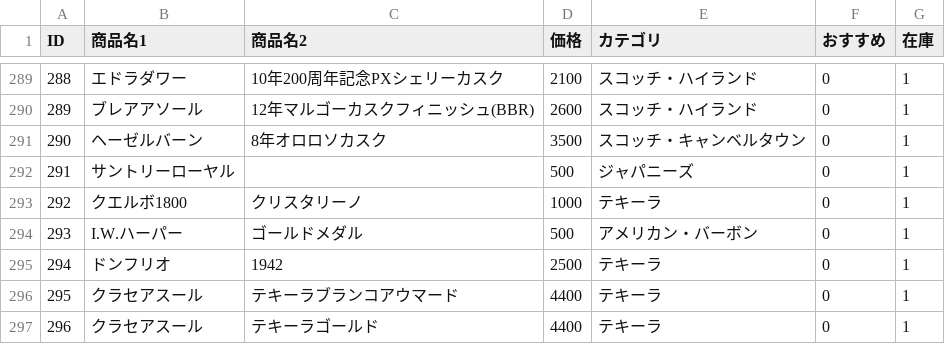
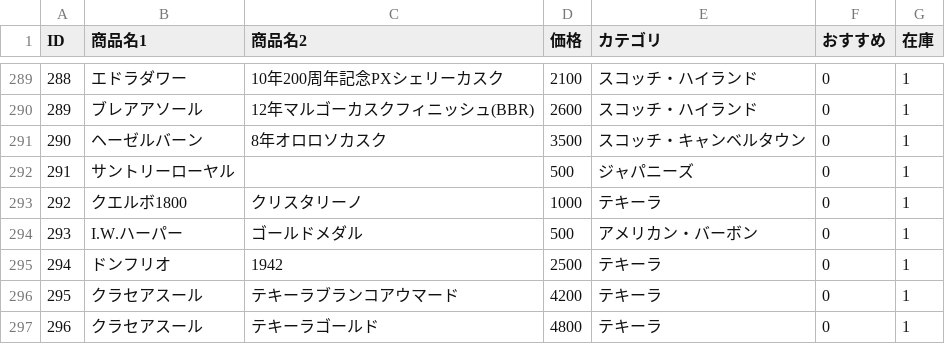
Before and after one commit to lm-toyohashi/lm-toyohashi.github.io, a CSV file: bottle.csv, drawn as a sheet; only a part is shown, gaps mark what is left out.

Commit message:
Update bottle.csv

```diff
--- a/bottle.csv
+++ b/bottle.csv
@@ -295,3 +295,3 @@ ID,商品名1,商品名2,価格,カテゴリ,おすすめ,在庫
 294,ドンフリオ,1942,2500,テキーラ,0,1
-295,クラセアスール,テキーラブランコアウマード,4400,テキーラ,0,1
-296,クラセアスール,テキーラゴールド,4400,テキーラ,0,1
+295,クラセアスール,テキーラブランコアウマード,4200,テキーラ,0,1
+296,クラセアスール,テキーラゴールド,4800,テキーラ,0,1
```
